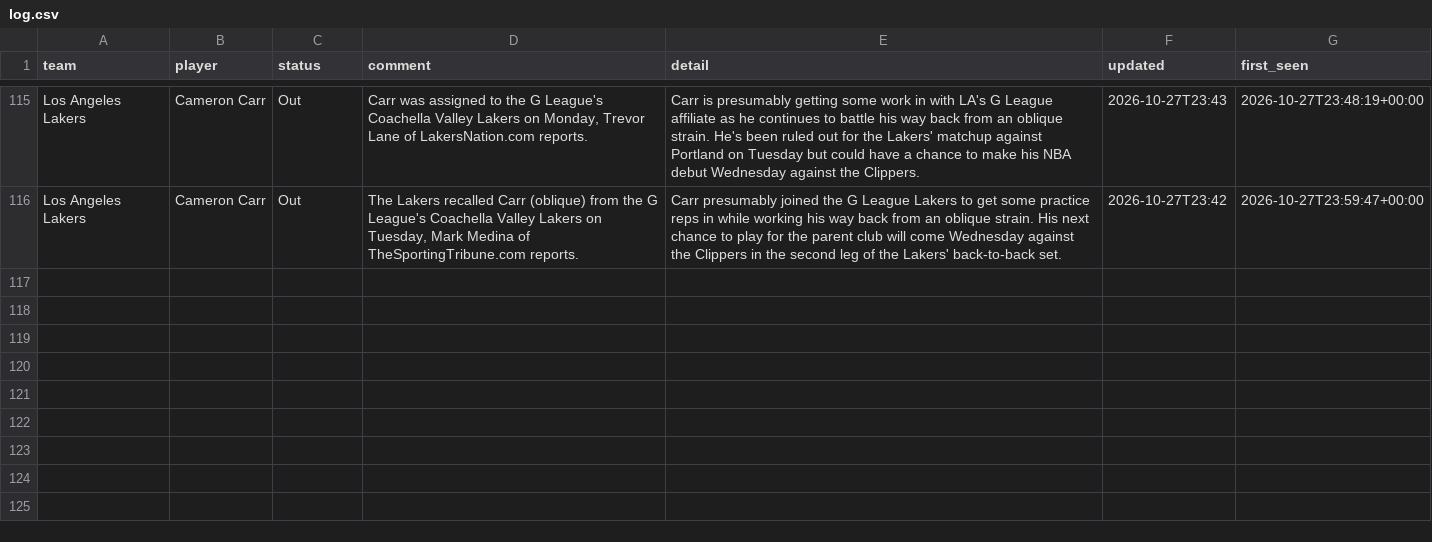
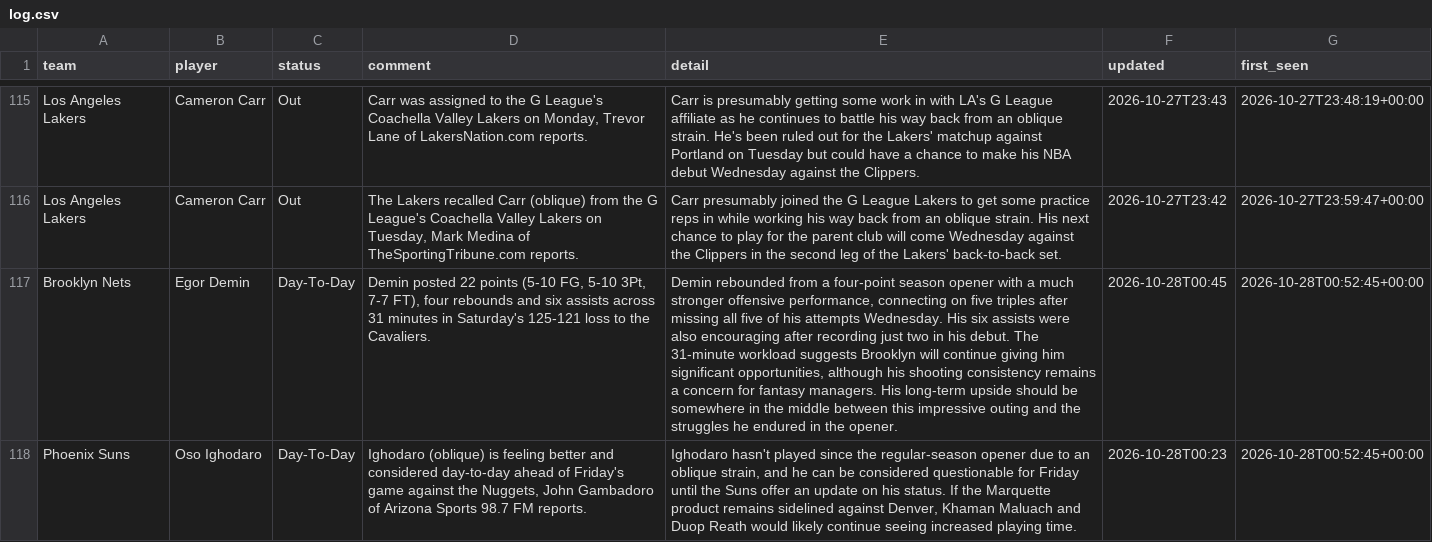
Before and after one commit to barrca12-rgb/NBA, a CSV file: injuries/log.csv, drawn as a sheet; only a part is shown, gaps mark what is left out; the diff names each change by its address in the sheet, - before the commit and + after, or states it on an @@ line.

```diff
--- a/injuries/log.csv
+++ b/injuries/log.csv
+row 117: Brooklyn Nets | Egor Demin | Day-To-Day | Demin posted 22 points (5-10 FG, 5-10 3Pt, 7-7 FT), four rebounds and six assists across 31 minutes in Saturday's 125-121 loss to the Cavaliers. | Demin rebounded from a four-point season opener with a much stronger offensive performance, connecting on five triples after missing all five of his attempts Wednesday. His six assists were also encouraging after recording just two in his debut. The 31-minute workload suggests Brooklyn will continue giving him significant opportunities, although his shooting consistency remains a concern for fantasy managers. His long-term upside should be somewhere in the middle between this impressive outing and the struggles he endured in the opener. | 2026-10-28T00:45 | 2026-10-28T00:52:45+00:00
+row 118: Phoenix Suns | Oso Ighodaro | Day-To-Day | Ighodaro (oblique) is feeling better and considered day-to-day ahead of Friday's game against the Nuggets, John Gambadoro of Arizona Sports 98.7 FM reports. | Ighodaro hasn't played since the regular-season opener due to an oblique strain, and he can be considered questionable for Friday until the Suns offer an update on his status. If the Marquette product remains sidelined against Denver, Khaman Maluach and Duop Reath would likely continue seeing increased playing time. | 2026-10-28T00:23 | 2026-10-28T00:52:45+00:00
```
Also changed, not shown: bets/plays.csv, injuries/latest.csv, 6 other files.
